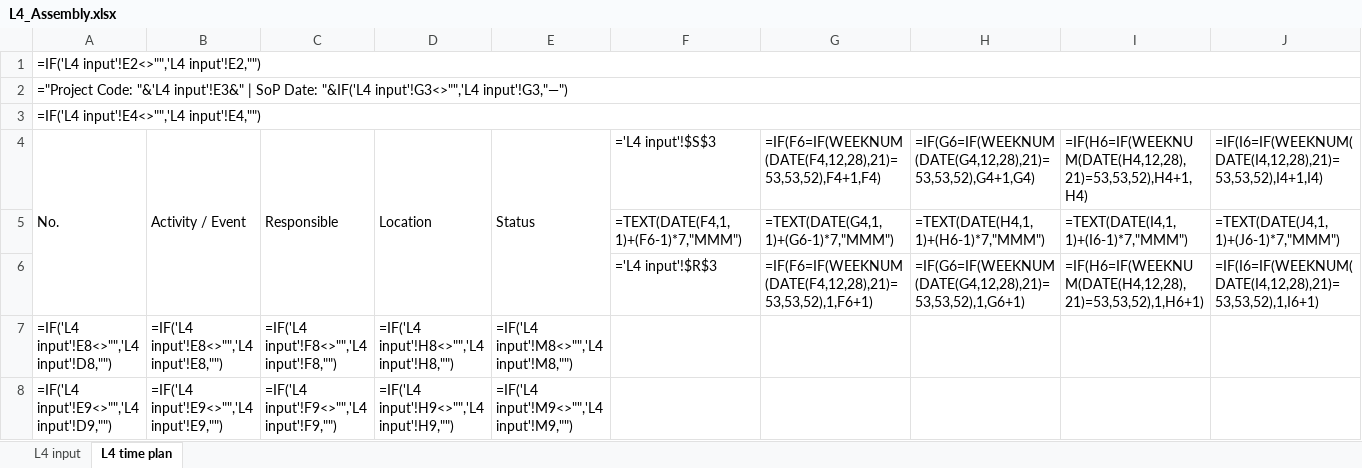
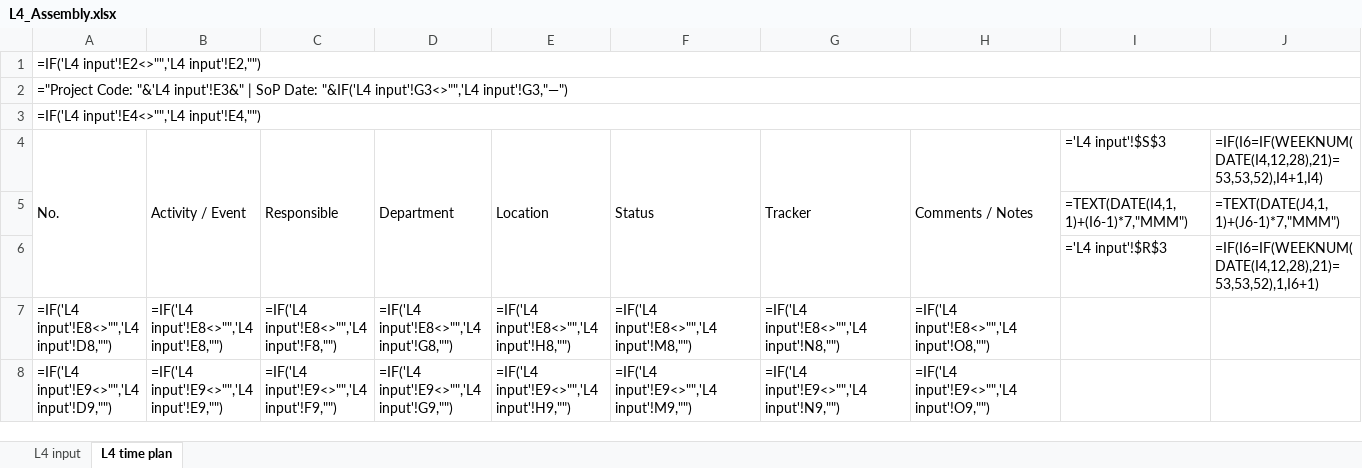
Before and after one commit to srivastav-ayush/timeplan-dashboard, an Excel workbook: 03_Time_Plans/L4_Assembly.xlsx, sheet L4 time plan, drawn as a sheet; only a part is shown; values as stored, in another font and other column widths than the file's, no cell formats; formulas without a stored value are shown as written; conditional formats not drawn; the diff covers the shown part only; the diff names each change by its address in the sheet, - before the commit and + after, or states it on an @@ line.

```diff
--- a/03_Time_Plans/L4_Assembly.xlsx (sheet L4 time plan)
+++ b/03_Time_Plans/L4_Assembly.xlsx (sheet L4 time plan)
-D4: Location
+D4: Department
-E4: Status
+E4: Location
-F4: ='L4 input'!$S$3
+F4: Status
+F4:F6 merged
-G4: =IF(F6=IF(WEEKNUM(DATE(F4,12,28),21)=53,53,52),F4+1,F4)
+G4: Tracker
+G4:G6 merged
-H4: =IF(G6=IF(WEEKNUM(DATE(G4,12,28),21)=53,53,52),G4+1,G4)
+H4: Comments / Notes
+H4:H6 merged
-I4: =IF(H6=IF(WEEKNUM(DATE(H4,12,28),21)=53,53,52),H4+1,H4)
+I4: ='L4 input'!$S$3
-F5: =TEXT(DATE(F4,1,1)+(F6-1)*7,"MMM")
+F5: (empty)
-G5: =TEXT(DATE(G4,1,1)+(G6-1)*7,"MMM")
+G5: (empty)
-H5: =TEXT(DATE(H4,1,1)+(H6-1)*7,"MMM")
+H5: (empty)
-F6: ='L4 input'!$R$3
+F6: (empty)
-G6: =IF(F6=IF(WEEKNUM(DATE(F4,12,28),21)=53,53,52),1,F6+1)
+G6: (empty)
-H6: =IF(G6=IF(WEEKNUM(DATE(G4,12,28),21)=53,53,52),1,G6+1)
+H6: (empty)
-I6: =IF(H6=IF(WEEKNUM(DATE(H4,12,28),21)=53,53,52),1,H6+1)
+I6: ='L4 input'!$R$3
-C7: =IF('L4 input'!F8<>"",'L4 input'!F8,"")
+C7: =IF('L4 input'!E8<>"",'L4 input'!F8,"")
-D7: =IF('L4 input'!H8<>"",'L4 input'!H8,"")
+D7: =IF('L4 input'!E8<>"",'L4 input'!G8,"")
-E7: =IF('L4 input'!M8<>"",'L4 input'!M8,"")
+E7: =IF('L4 input'!E8<>"",'L4 input'!H8,"")
-F7: (empty)
+F7: =IF('L4 input'!E8<>"",'L4 input'!M8,"")
-G7: (empty)
+G7: =IF('L4 input'!E8<>"",'L4 input'!N8,"")
-H7: (empty)
+H7: =IF('L4 input'!E8<>"",'L4 input'!O8,"")
-C8: =IF('L4 input'!F9<>"",'L4 input'!F9,"")
+C8: =IF('L4 input'!E9<>"",'L4 input'!F9,"")
-D8: =IF('L4 input'!H9<>"",'L4 input'!H9,"")
+D8: =IF('L4 input'!E9<>"",'L4 input'!G9,"")
-E8: =IF('L4 input'!M9<>"",'L4 input'!M9,"")
+E8: =IF('L4 input'!E9<>"",'L4 input'!H9,"")
-F8: (empty)
+F8: =IF('L4 input'!E9<>"",'L4 input'!M9,"")
-G8: (empty)
+G8: =IF('L4 input'!E9<>"",'L4 input'!N9,"")
-H8: (empty)
+H8: =IF('L4 input'!E9<>"",'L4 input'!O9,"")
```
Also changed, not shown: 1188 edited cells elsewhere in this sheet, sheet L4 input, cell formats, 02_Templates/Time_Plan_L1-L5_Master.xlsx, 03_Time_Plans/L2_Bodyshop.xlsx, 13 other files.
